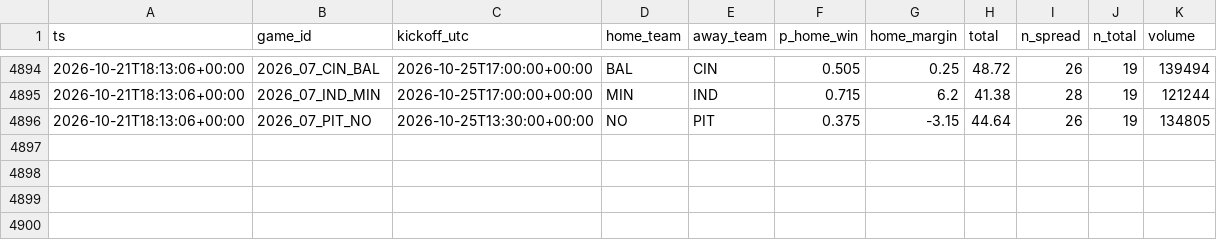
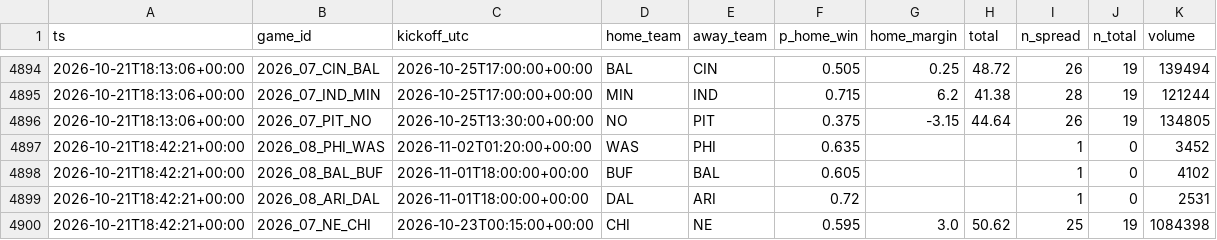
Before and after one commit to jferaz23/nfl-line-model, a CSV file: artifacts/kalshi/kalshi_nfl.csv, drawn as a sheet; only a part is shown, gaps mark what is left out; the diff names each change by its address in the sheet, - before the commit and + after, or states it on an @@ line.

```diff
--- a/artifacts/kalshi/kalshi_nfl.csv
+++ b/artifacts/kalshi/kalshi_nfl.csv
+row 4897: 2026-10-21T18:42:21+00:00 | 2026_08_PHI_WAS | 2026-11-02T01:20:00+00:00 | WAS | PHI | 0.635 |  |  | 1 | 0 | 3452
+row 4898: 2026-10-21T18:42:21+00:00 | 2026_08_BAL_BUF | 2026-11-01T18:00:00+00:00 | BUF | BAL | 0.605 |  |  | 1 | 0 | 4102
+row 4899: 2026-10-21T18:42:21+00:00 | 2026_08_ARI_DAL | 2026-11-01T18:00:00+00:00 | DAL | ARI | 0.72 |  |  | 1 | 0 | 2531
+row 4900: 2026-10-21T18:42:21+00:00 | 2026_07_NE_CHI | 2026-10-23T00:15:00+00:00 | CHI | NE | 0.595 | 3.0 | 50.62 | 25 | 19 | 1084398
```
Also changed, not shown: artifacts/lines/espn_lines.csv, 2 other files.
